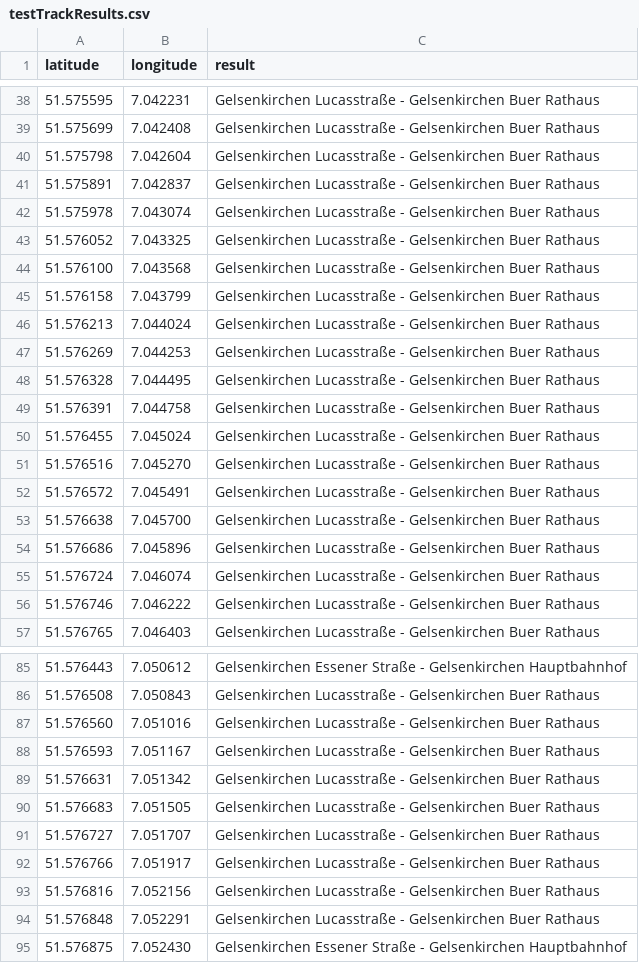
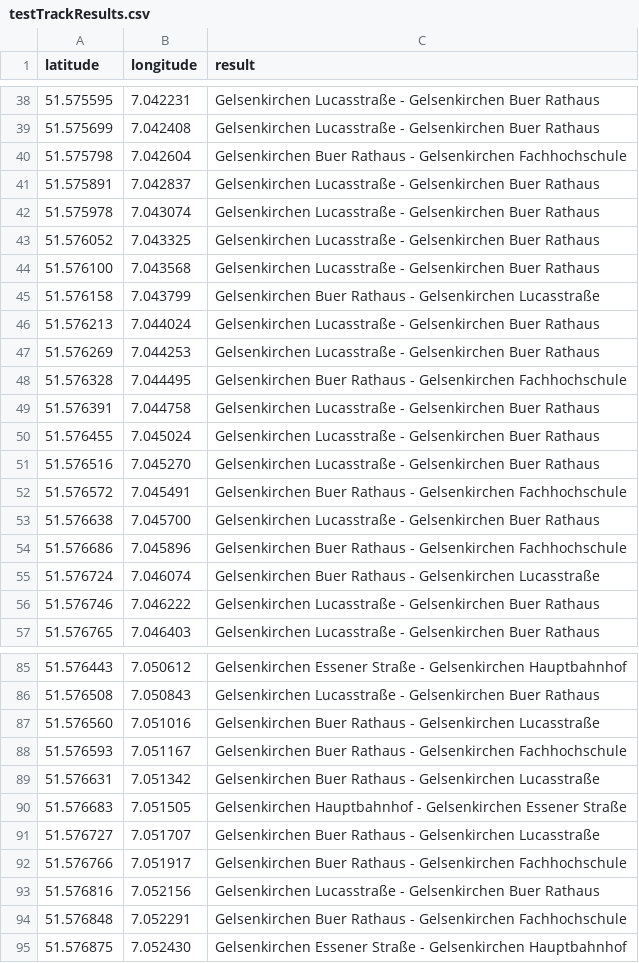
Before and after one commit to Oeffis/location-analyser, a CSV file: location-analyzer/features/data/testTrackResults.csv, drawn as a sheet; only a part is shown, gaps mark what is left out; the diff covers the shown part only.

```diff
--- a/location-analyzer/features/data/testTrackResults.csv
+++ b/location-analyzer/features/data/testTrackResults.csv
@@ -39,3 +39,3 @@ latitude,longitude,result
 51.575699,7.042408,Gelsenkirchen Lucasstraße - Gelsenkirchen Buer Rathaus
-51.575798,7.042604,Gelsenkirchen Lucasstraße - Gelsenkirchen Buer Rathaus
+51.575798,7.042604,Gelsenkirchen Buer Rathaus - Gelsenkirchen Fachhochschule
 51.575891,7.042837,Gelsenkirchen Lucasstraße - Gelsenkirchen Buer Rathaus
@@ -44,6 +44,6 @@ latitude,longitude,result
 51.576100,7.043568,Gelsenkirchen Lucasstraße - Gelsenkirchen Buer Rathaus
-51.576158,7.043799,Gelsenkirchen Lucasstraße - Gelsenkirchen Buer Rathaus
+51.576158,7.043799,Gelsenkirchen Buer Rathaus - Gelsenkirchen Lucasstraße
 51.576213,7.044024,Gelsenkirchen Lucasstraße - Gelsenkirchen Buer Rathaus
 51.576269,7.044253,Gelsenkirchen Lucasstraße - Gelsenkirchen Buer Rathaus
-51.576328,7.044495,Gelsenkirchen Lucasstraße - Gelsenkirchen Buer Rathaus
+51.576328,7.044495,Gelsenkirchen Buer Rathaus - Gelsenkirchen Fachhochschule
 51.576391,7.044758,Gelsenkirchen Lucasstraße - Gelsenkirchen Buer Rathaus
@@ -51,6 +51,6 @@ latitude,longitude,result
 51.576516,7.045270,Gelsenkirchen Lucasstraße - Gelsenkirchen Buer Rathaus
-51.576572,7.045491,Gelsenkirchen Lucasstraße - Gelsenkirchen Buer Rathaus
+51.576572,7.045491,Gelsenkirchen Buer Rathaus - Gelsenkirchen Fachhochschule
 51.576638,7.045700,Gelsenkirchen Lucasstraße - Gelsenkirchen Buer Rathaus
-51.576686,7.045896,Gelsenkirchen Lucasstraße - Gelsenkirchen Buer Rathaus
-51.576724,7.046074,Gelsenkirchen Lucasstraße - Gelsenkirchen Buer Rathaus
+51.576686,7.045896,Gelsenkirchen Buer Rathaus - Gelsenkirchen Fachhochschule
+51.576724,7.046074,Gelsenkirchen Buer Rathaus - Gelsenkirchen Lucasstraße
 51.576746,7.046222,Gelsenkirchen Lucasstraße - Gelsenkirchen Buer Rathaus
@@ -86,10 +86,10 @@ latitude,longitude,result
 51.576508,7.050843,Gelsenkirchen Lucasstraße - Gelsenkirchen Buer Rathaus
-51.576560,7.051016,Gelsenkirchen Lucasstraße - Gelsenkirchen Buer Rathaus
-51.576593,7.051167,Gelsenkirchen Lucasstraße - Gelsenkirchen Buer Rathaus
-51.576631,7.051342,Gelsenkirchen Lucasstraße - Gelsenkirchen Buer Rathaus
-51.576683,7.051505,Gelsenkirchen Lucasstraße - Gelsenkirchen Buer Rathaus
-51.576727,7.051707,Gelsenkirchen Lucasstraße - Gelsenkirchen Buer Rathaus
-51.576766,7.051917,Gelsenkirchen Lucasstraße - Gelsenkirchen Buer Rathaus
+51.576560,7.051016,Gelsenkirchen Buer Rathaus - Gelsenkirchen Lucasstraße
+51.576593,7.051167,Gelsenkirchen Buer Rathaus - Gelsenkirchen Fachhochschule
+51.576631,7.051342,Gelsenkirchen Buer Rathaus - Gelsenkirchen Lucasstraße
+51.576683,7.051505,Gelsenkirchen Hauptbahnhof - Gelsenkirchen Essener Straße
+51.576727,7.051707,Gelsenkirchen Buer Rathaus - Gelsenkirchen Lucasstraße
+51.576766,7.051917,Gelsenkirchen Buer Rathaus - Gelsenkirchen Fachhochschule
 51.576816,7.052156,Gelsenkirchen Lucasstraße - Gelsenkirchen Buer Rathaus
-51.576848,7.052291,Gelsenkirchen Lucasstraße - Gelsenkirchen Buer Rathaus
+51.576848,7.052291,Gelsenkirchen Buer Rathaus - Gelsenkirchen Fachhochschule
 51.576875,7.052430,Gelsenkirchen Essener Straße - Gelsenkirchen Hauptbahnhof
```
Also changed, not shown: 47 edited cells elsewhere in this file, 2 other files.
